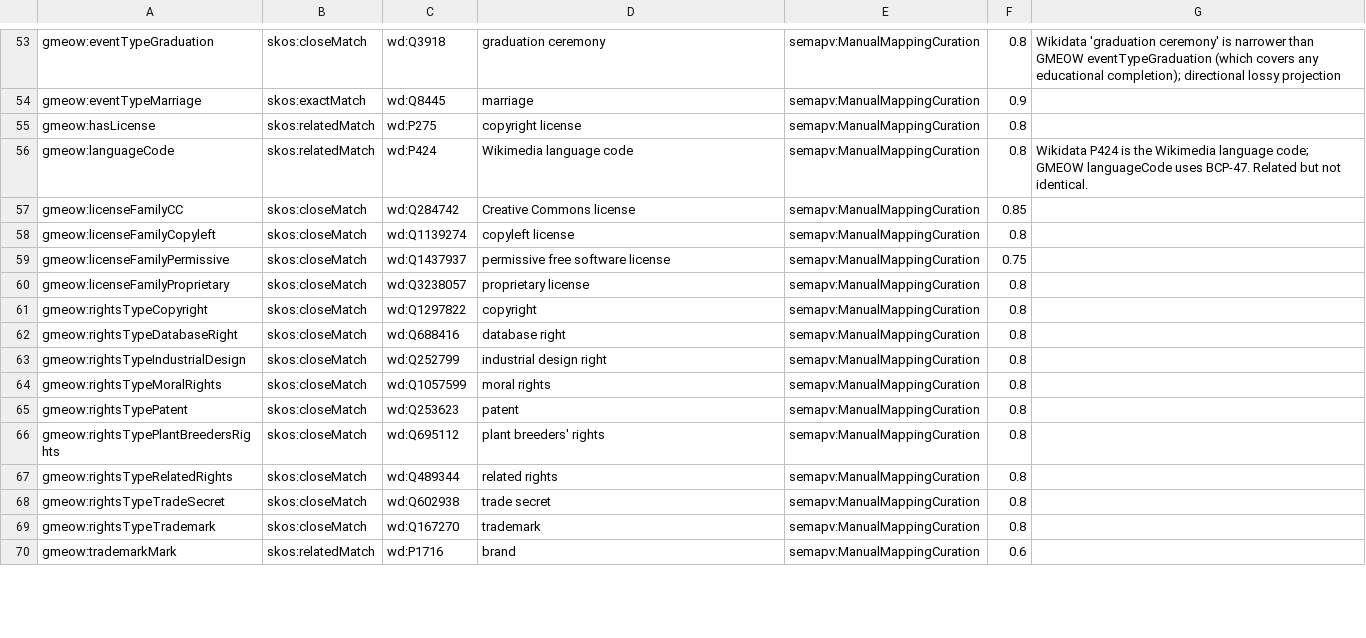
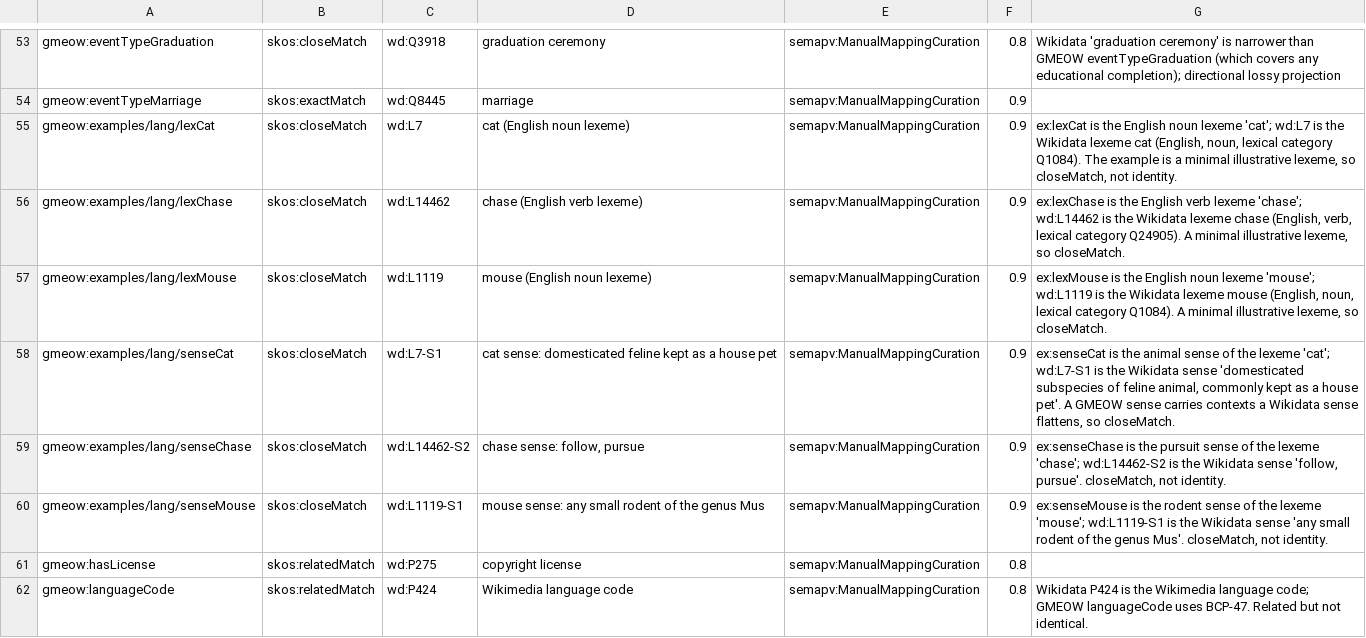
Before and after one commit to Blackcat-Informatics/gmeow-ontology, a TSV file: generated/mappings/gmeow-wikidata.sssom.tsv, drawn as a sheet; only a part is shown, gaps mark what is left out; the shorter side is filled out with more unchanged rows.

Commit message:
feat(lang): BCP-47 generation-from-variety + Wikidata-lexeme & WordNet/ILI alignment
Add bcp47.rs: a reusable variety-structure -> registry-tag walk that GENERATES
gmeow:bcp47Tag (language[-Script][-REGION]) from lang:LanguageVariety + orthography
structure (fr-CA for Quebec French, Latn suppressed), records varieties with no
derivable subtag as data, and registers as the "bcp47" projection target
(LanguageVariety in EMISSION_WORTHY_CLASSES) emitting bcp47-tags.ttl under a lossy
correspondence. Align the example lexemes/senses to curl-verified Wikidata lexemes
(L7=cat, L1119=mouse, L14462=chase + sense-ids + QID pivots) and WordNet/ILI via
closeMatch (never exactMatch, never synset-as-identity). Add L-id/sense-id syntax
validation (wd:L.., wd:L..-S..) to mapping_eval with tests. External identifiers
name alignments, not identity.

```diff
--- a/generated/mappings/gmeow-wikidata.sssom.tsv
+++ b/generated/mappings/gmeow-wikidata.sssom.tsv
@@ -54,2 +54,8 @@ gmeow:eventTypeGraduation	skos:closeMatch	wd:Q3918	graduation ceremony	semapv:Ma
 gmeow:eventTypeMarriage	skos:exactMatch	wd:Q8445	marriage	semapv:ManualMappingCuration	0.9	
+gmeow:examples/lang/lexCat	skos:closeMatch	wd:L7	cat (English noun lexeme)	semapv:ManualMappingCuration	0.9	ex:lexCat is the English noun lexeme 'cat'; wd:L7 is the Wikidata lexeme cat (English, noun, lexical category Q1084). The example is a minimal illustrative lexeme, so closeMatch, not identity.
+gmeow:examples/lang/lexChase	skos:closeMatch	wd:L14462	chase (English verb lexeme)	semapv:ManualMappingCuration	0.9	ex:lexChase is the English verb lexeme 'chase'; wd:L14462 is the Wikidata lexeme chase (English, verb, lexical category Q24905). A minimal illustrative lexeme, so closeMatch.
+gmeow:examples/lang/lexMouse	skos:closeMatch	wd:L1119	mouse (English noun lexeme)	semapv:ManualMappingCuration	0.9	ex:lexMouse is the English noun lexeme 'mouse'; wd:L1119 is the Wikidata lexeme mouse (English, noun, lexical category Q1084). A minimal illustrative lexeme, so closeMatch.
+gmeow:examples/lang/senseCat	skos:closeMatch	wd:L7-S1	cat sense: domesticated feline kept as a house pet	semapv:ManualMappingCuration	0.9	ex:senseCat is the animal sense of the lexeme 'cat'; wd:L7-S1 is the Wikidata sense 'domesticated subspecies of feline animal, commonly kept as a house pet'. A GMEOW sense carries contexts a Wikidata sense flattens, so closeMatch.
+gmeow:examples/lang/senseChase	skos:closeMatch	wd:L14462-S2	chase sense: follow, pursue	semapv:ManualMappingCuration	0.9	ex:senseChase is the pursuit sense of the lexeme 'chase'; wd:L14462-S2 is the Wikidata sense 'follow, pursue'. closeMatch, not identity.
+gmeow:examples/lang/senseMouse	skos:closeMatch	wd:L1119-S1	mouse sense: any small rodent of the genus Mus	semapv:ManualMappingCuration	0.9	ex:senseMouse is the rodent sense of the lexeme 'mouse'; wd:L1119-S1 is the Wikidata sense 'any small rodent of the genus Mus'. closeMatch, not identity.
 gmeow:hasLicense	skos:relatedMatch	wd:P275	copyright license	semapv:ManualMappingCuration	0.8	
```
Also changed, not shown: 10 other files.
